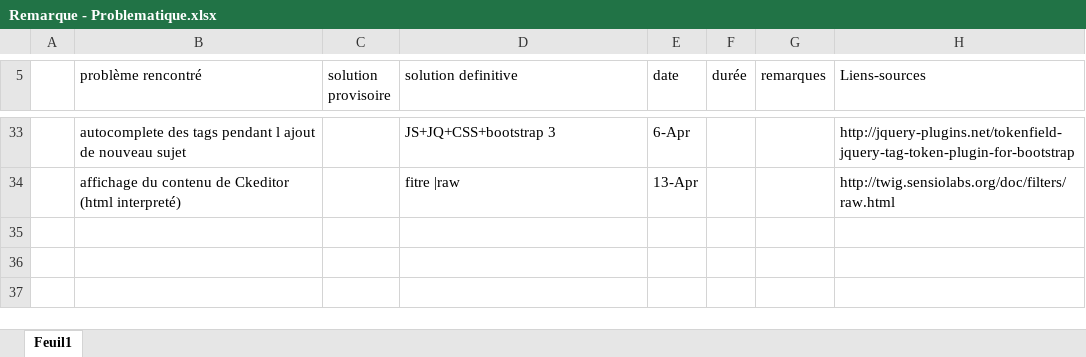
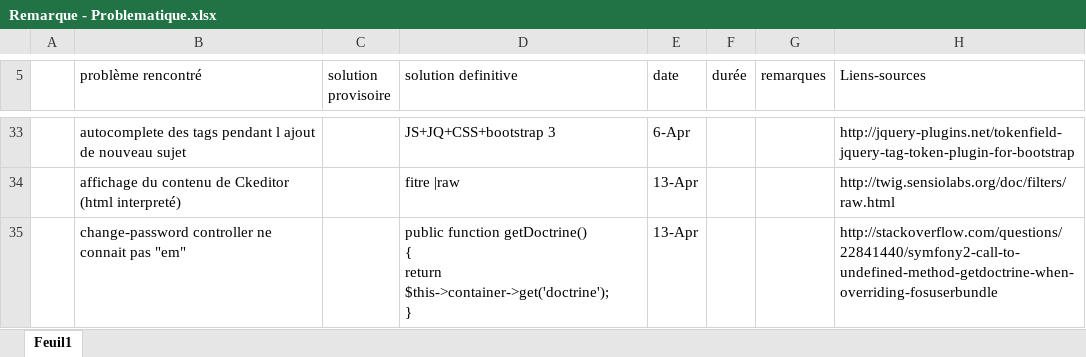
Before and after one commit to labidimehrez/symfony, an Excel workbook: Remarque - Problematique.xlsx, sheet Feuil1, drawn as a sheet; only a part is shown, gaps mark what is left out; values as stored, in another font and other column widths than the file's, no cell formats; ↵ is a line break in a cell; the diff names each change by its address in the sheet, - before the commit and + after, or states it on an @@ line.

```diff
--- a/Remarque - Problematique.xlsx (sheet Feuil1)
+++ b/Remarque - Problematique.xlsx (sheet Feuil1)
+row 35:  | change-password controller ne connait pas "em" |  | public function getDoctrine() ↵ { ↵ return $this->container->get('doctrine'); ↵ } | 13-Apr |  |  | http://stackoverflow.com/questions/22841440/symfony2-call-to-undefined-method-getdoctrine-when-overriding-fosuserbundle
```
Also changed, not shown: cell formats, 9 other files.
